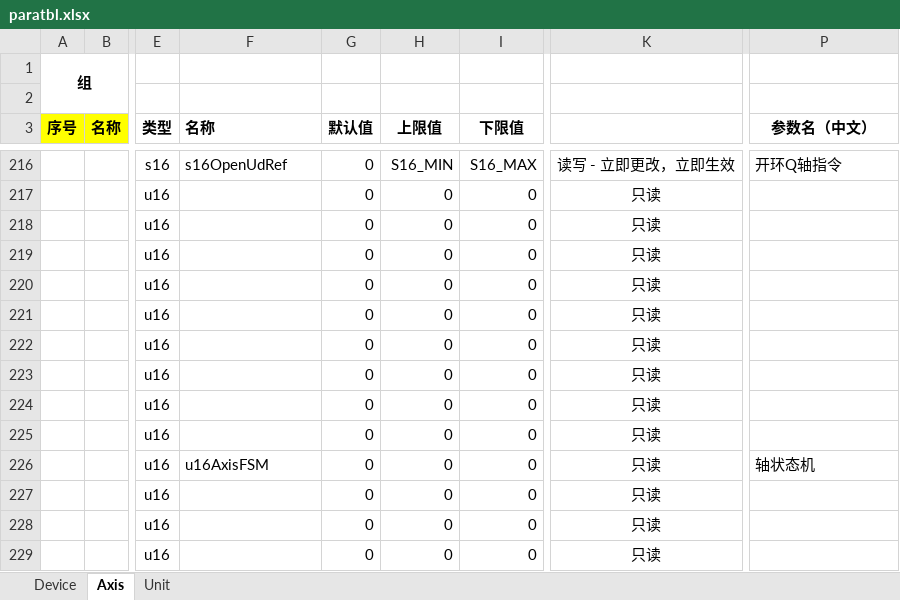
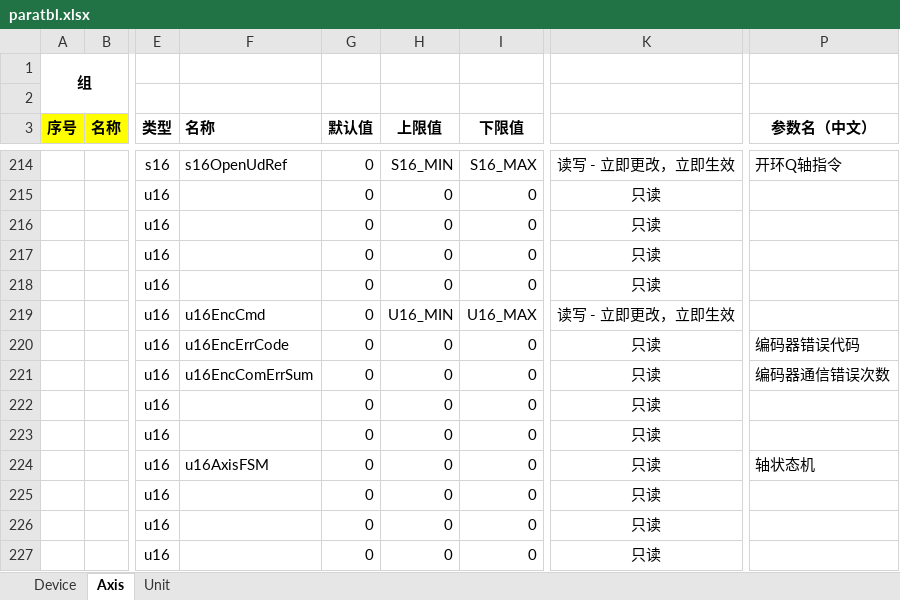
Before and after one commit to uYanki/gsdk, an Excel workbook: examples/stm32hal_g070rb_Servo/Database/paratbl.xlsx, sheet Axis, drawn as a sheet; only a part is shown, gaps mark what is left out; values as stored, in another font and other column widths than the file's, no borders; conditional formats not drawn; addresses are those after the commit; the diff covers the shown part only; the diff names each change by its address in the sheet, - before the commit and + after, or states it on an @@ line.

```diff
--- a/examples/stm32hal_g070rb_Servo/Database/paratbl.xlsx (sheet Axis)
+++ b/examples/stm32hal_g070rb_Servo/Database/paratbl.xlsx (sheet Axis)
-F219 (名称): (empty)
+F219 (名称): u16EncCmd
-H219 (上限值): 0
+H219 (上限值): U16_MIN
-I219 (下限值): 0
+I219 (下限值): U16_MAX
-K219: 只读
+K219: 读写 - 立即更改，立即生效
-F220 (名称): (empty)
+F220 (名称): u16EncErrCode
-P220 (参数名（中文）): (empty)
+P220 (参数名（中文）): 编码器错误代码
-F221 (名称): (empty)
+F221 (名称): u16EncComErrSum
-P221 (参数名（中文）): (empty)
+P221 (参数名（中文）): 编码器通信错误次数
```
Also changed, not shown: 2 added rows, 4 removed rows and 23 edited cells elsewhere in this sheet, 49 other files.
